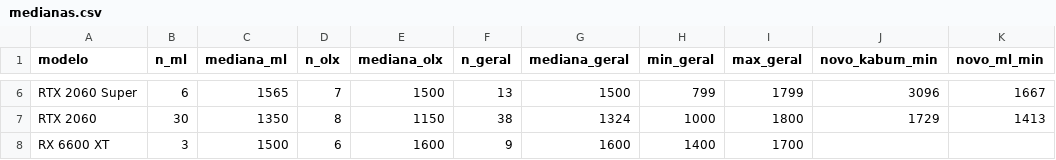
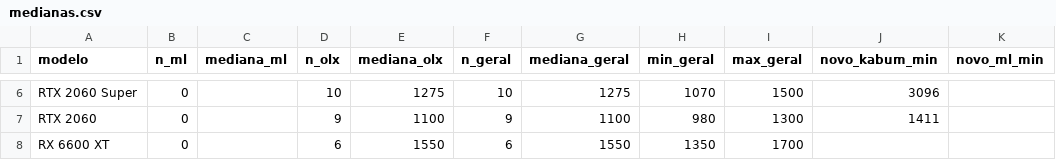
Before and after one commit to caio-eps/precojusto-dados, a CSV file: medianas.csv, drawn as a sheet; only a part is shown, gaps mark what is left out; the diff covers the shown part only; the diff names each change by its address in the sheet, - before the commit and + after, or states it on an @@ line.

```diff
--- a/medianas.csv
+++ b/medianas.csv
-B6 (n_ml): 6
+B6 (n_ml): 0
-C6 (mediana_ml): 1565
+C6 (mediana_ml): (empty)
-D6 (n_olx): 7
+D6 (n_olx): 10
-E6 (mediana_olx): 1500
+E6 (mediana_olx): 1275
-F6 (n_geral): 13
+F6 (n_geral): 10
-G6 (mediana_geral): 1500
+G6 (mediana_geral): 1275
-H6 (min_geral): 799
+H6 (min_geral): 1070
-I6 (max_geral): 1799
+I6 (max_geral): 1500
-K6 (novo_ml_min): 1667
+K6 (novo_ml_min): (empty)
-B7 (n_ml): 30
+B7 (n_ml): 0
-C7 (mediana_ml): 1350
+C7 (mediana_ml): (empty)
-D7 (n_olx): 8
+D7 (n_olx): 9
-E7 (mediana_olx): 1150
+E7 (mediana_olx): 1100
-F7 (n_geral): 38
+F7 (n_geral): 9
-G7 (mediana_geral): 1324
+G7 (mediana_geral): 1100
-H7 (min_geral): 1000
+H7 (min_geral): 980
-I7 (max_geral): 1800
+I7 (max_geral): 1300
-J7 (novo_kabum_min): 1729
+J7 (novo_kabum_min): 1411
-K7 (novo_ml_min): 1413
+K7 (novo_ml_min): (empty)
-B8 (n_ml): 3
+B8 (n_ml): 0
-C8 (mediana_ml): 1500
+C8 (mediana_ml): (empty)
-E8 (mediana_olx): 1600
+E8 (mediana_olx): 1550
-F8 (n_geral): 9
+F8 (n_geral): 6
-G8 (mediana_geral): 1600
+G8 (mediana_geral): 1550
-H8 (min_geral): 1400
+H8 (min_geral): 1350
```
Also changed, not shown: 70 edited cells elsewhere in this file, 1 other file.
